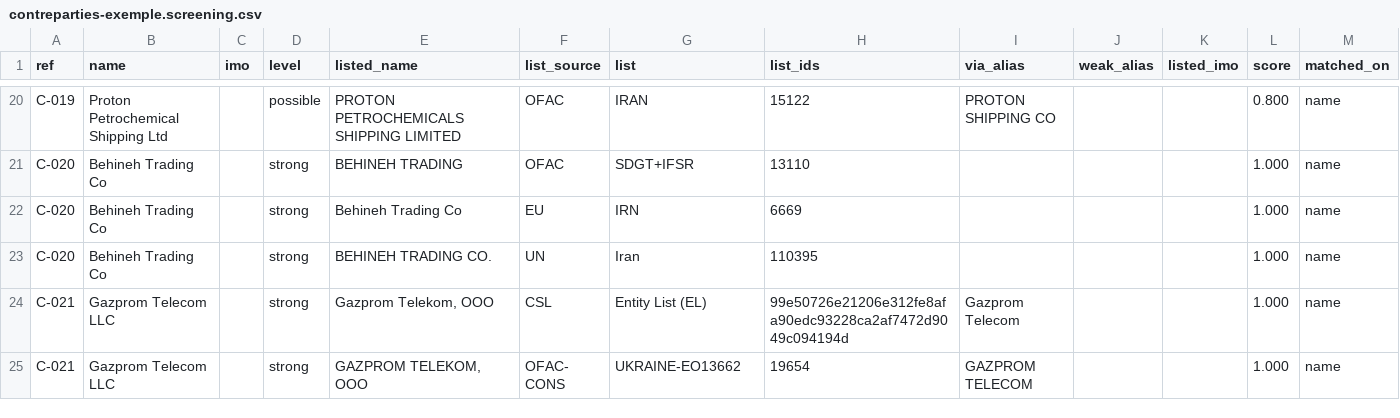
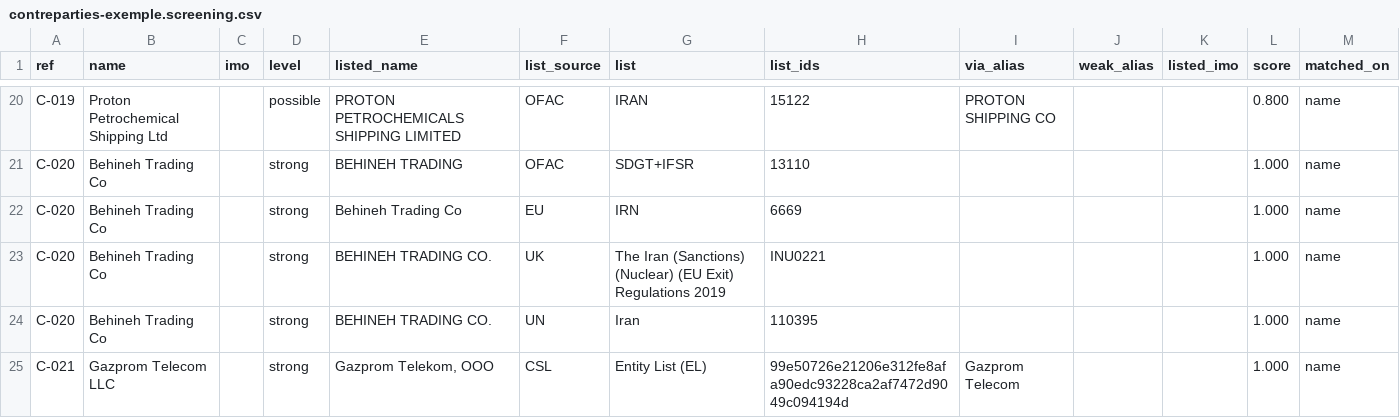
Before and after one commit to ArslaneSempai-ui/crusetra-screening, a CSV file: exemple/contreparties-exemple.screening.csv, drawn as a sheet; only a part is shown, gaps mark what is left out; the shorter side is filled out with more unchanged rows.

```diff
--- a/exemple/contreparties-exemple.screening.csv
+++ b/exemple/contreparties-exemple.screening.csv
@@ -22,2 +22,3 @@ C-020,Behineh Trading Co,,strong,BEHINEH TRADING,OFAC,SDGT+IFSR,13110,,,,1.000,n
 C-020,Behineh Trading Co,,strong,Behineh Trading Co,EU,IRN,6669,,,,1.000,name
+C-020,Behineh Trading Co,,strong,BEHINEH TRADING CO.,UK,The Iran (Sanctions) (Nuclear) (EU Exit) Regulations 2019,INU0221,,,,1.000,name
 C-020,Behineh Trading Co,,strong,BEHINEH TRADING CO.,UN,Iran,110395,,,,1.000,name
```
Also changed, not shown: exemple/contreparties-mille.screening.csv, 15 other files.
